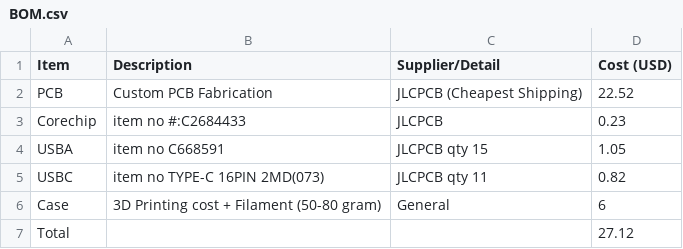
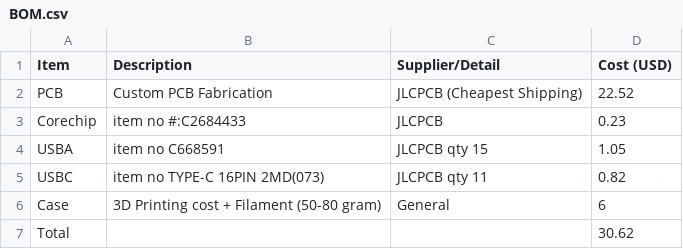
Before and after one commit to insertnewusername/usbhub, a CSV file: BOM.csv, drawn as a sheet.

Commit message:
update cost

```diff
--- a/BOM.csv
+++ b/BOM.csv
@@ -6,2 +6,2 @@ USBC, item no TYPE-C 16PIN 2MD(073), JLCPCB qty 11, 0.82
 Case,3D Printing cost +  Filament (50-80 gram),General,6
-Total,,,27.12
+Total,,,30.62
```
